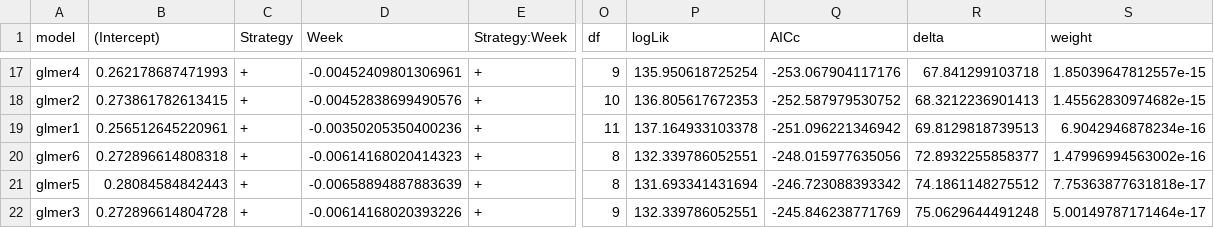
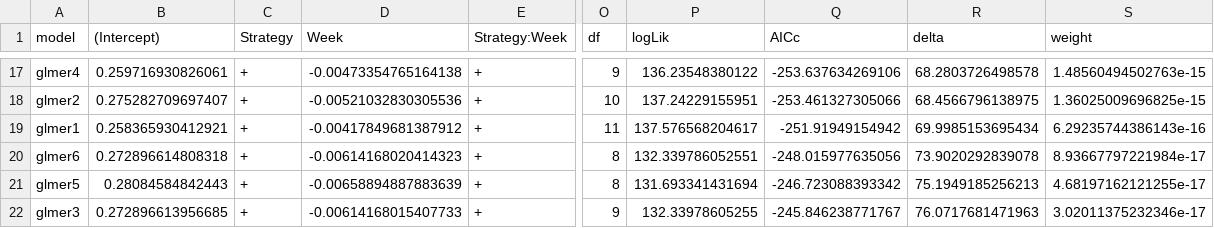
Before and after one commit to CarlijnvdWeerd/ResearchProjectSchier, a CSV file: model_selection_table.csv, drawn as a sheet; only a part is shown, gaps mark what is left out; the diff covers the shown part only; the diff names each change by its address in the sheet, - before the commit and + after, or states it on an @@ line.

```diff
--- a/model_selection_table.csv
+++ b/model_selection_table.csv
-B17 ((Intercept)): 0.262178687471993
+B17 ((Intercept)): 0.259716930826061
-D17 (Week): -0.00452409801306961
+D17 (Week): -0.00473354765164138
-P17 (logLik): 135.950618725254
+P17 (logLik): 136.23548380122
-Q17 (AICc): -253.067904117176
+Q17 (AICc): -253.637634269106
-R17 (delta): 67.841299103718
+R17 (delta): 68.2803726498578
-S17 (weight): 1.85039647812557e-15
+S17 (weight): 1.48560494502763e-15
-B18 ((Intercept)): 0.273861782613415
+B18 ((Intercept)): 0.275282709697407
-D18 (Week): -0.00452838699490576
+D18 (Week): -0.00521032830305536
-P18 (logLik): 136.805617672353
+P18 (logLik): 137.24229155951
-Q18 (AICc): -252.587979530752
+Q18 (AICc): -253.461327305066
-R18 (delta): 68.3212236901413
+R18 (delta): 68.4566796138975
-S18 (weight): 1.45562830974682e-15
+S18 (weight): 1.36025009696825e-15
-B19 ((Intercept)): 0.256512645220961
+B19 ((Intercept)): 0.258365930412921
-D19 (Week): -0.00350205350400236
+D19 (Week): -0.00417849681387912
-P19 (logLik): 137.164933103378
+P19 (logLik): 137.576568204617
-Q19 (AICc): -251.096221346942
+Q19 (AICc): -251.91949154942
-R19 (delta): 69.8129818739513
+R19 (delta): 69.9985153695434
-S19 (weight): 6.9042946878234e-16
+S19 (weight): 6.29235744386143e-16
-R20 (delta): 72.8932255858377
+R20 (delta): 73.9020292839078
-S20 (weight): 1.47996994563002e-16
+S20 (weight): 8.93667797221984e-17
-R21 (delta): 74.1861148275512
+R21 (delta): 75.1949185256213
-S21 (weight): 7.75363877631818e-17
+S21 (weight): 4.68197162121255e-17
-B22 ((Intercept)): 0.272896614804728
+B22 ((Intercept)): 0.272896613956685
-D22 (Week): -0.00614168020393226
+D22 (Week): -0.00614168015407733
-P22 (logLik): 132.339786052551
+P22 (logLik): 132.33978605255
-Q22 (AICc): -245.846238771769
+Q22 (AICc): -245.846238771767
-R22 (delta): 75.0629644491248
+R22 (delta): 76.0717681471963
-S22 (weight): 5.00149787171464e-17
+S22 (weight): 3.02011375232346e-17
```
Also changed, not shown: 1 added row, 1 removed row and 68 edited cells elsewhere in this file, 7 other files.
